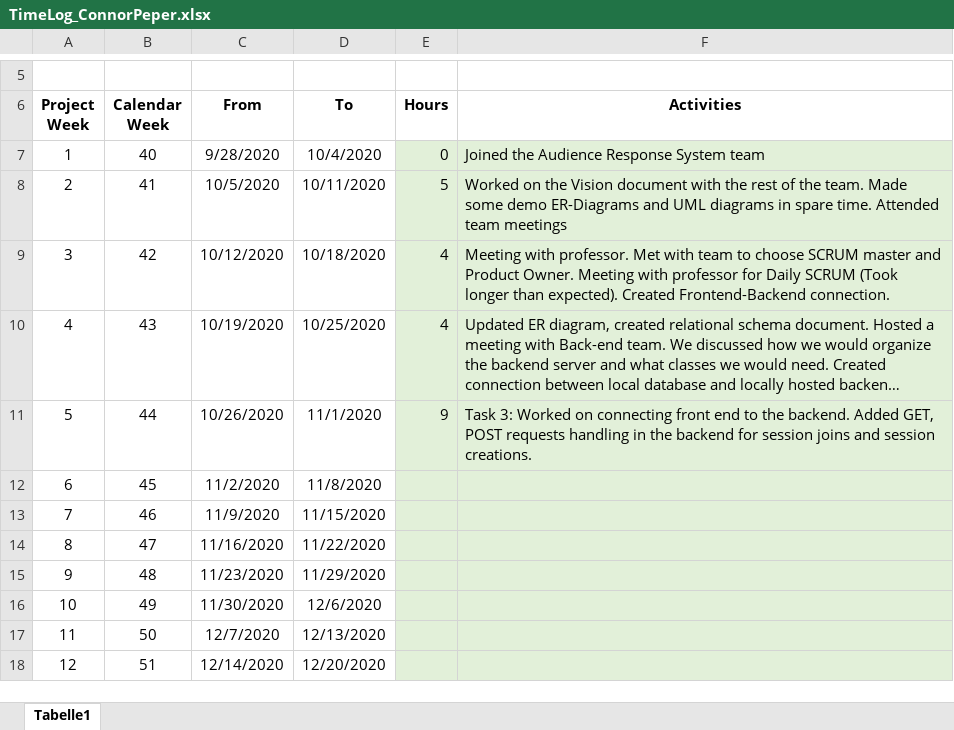
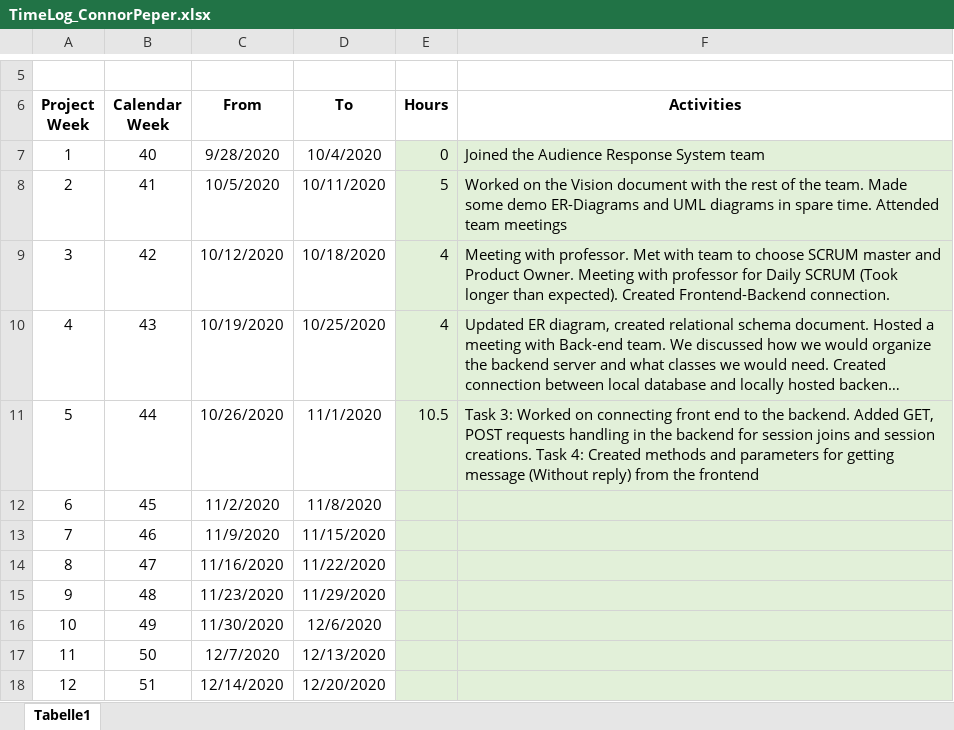
Before and after one commit to leafcathead/CTS5_AudienceResponse, an Excel workbook: Documentation/TimeLog_ConnorPeper.xlsx, sheet Tabelle1, drawn as a sheet; only a part is shown, gaps mark what is left out; long unchanged cells end in …; values as stored, in another font and other column widths than the file's, no borders; the diff names each change by its address in the sheet, - before the commit and + after, or states it on an @@ line.

```diff
--- a/Documentation/TimeLog_ConnorPeper.xlsx (sheet Tabelle1)
+++ b/Documentation/TimeLog_ConnorPeper.xlsx (sheet Tabelle1)
-E11 (Hours): 9
+E11 (Hours): 10.5
-F11 (Activities): …session creations.
+F11 (Activities): …session creations. Task 4: Created methods and parameters for getting message (Without reply) from the frontend
```
Also changed, not shown: Documentation/SCRUM_Backlogs.xlsx, 4 other files.
